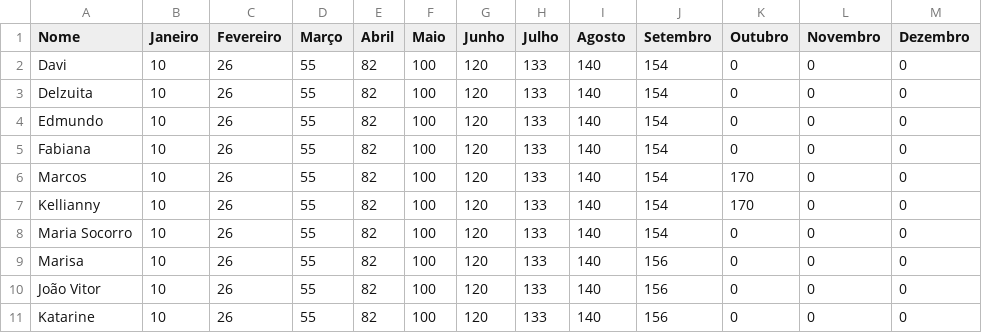
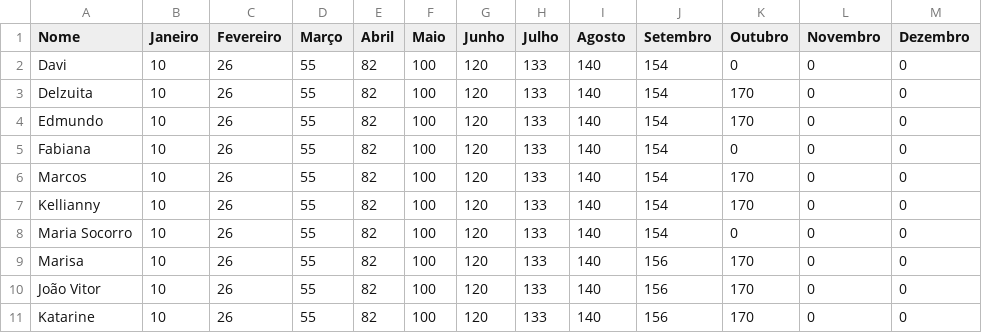
Before and after one commit to maureliocostadev/vamos-poupar, a CSV file: pagamentos.csv, drawn as a sheet.

Commit message:
Update monthly values for Delzuita, Edmundo, Marisa, João Vitor, and Katarine

```diff
--- a/pagamentos.csv
+++ b/pagamentos.csv
@@ -2,4 +2,4 @@ Nome,Janeiro,Fevereiro,Março,Abril,Maio,Junho,Julho,Agosto,Setembro,Outubro,Nov
 Davi,10,26,55,82,100,120,133,140,154,0,0,0
-Delzuita,10,26,55,82,100,120,133,140,154,0,0,0
-Edmundo,10,26,55,82,100,120,133,140,154,0,0,0
+Delzuita,10,26,55,82,100,120,133,140,154,170,0,0
+Edmundo,10,26,55,82,100,120,133,140,154,170,0,0
 Fabiana,10,26,55,82,100,120,133,140,154,0,0,0
@@ -8,4 +8,4 @@ Kellianny,10,26,55,82,100,120,133,140,154,170,0,0
 Maria Socorro,10,26,55,82,100,120,133,140,154,0,0,0
-Marisa,10,26,55,82,100,120,133,140,156,0,0,0
-João Vitor,10,26,55,82,100,120,133,140,156,0,0,0
-Katarine,10,26,55,82,100,120,133,140,156,0,0,0
+Marisa,10,26,55,82,100,120,133,140,156,170,0,0
+João Vitor,10,26,55,82,100,120,133,140,156,170,0,0
+Katarine,10,26,55,82,100,120,133,140,156,170,0,0
```
